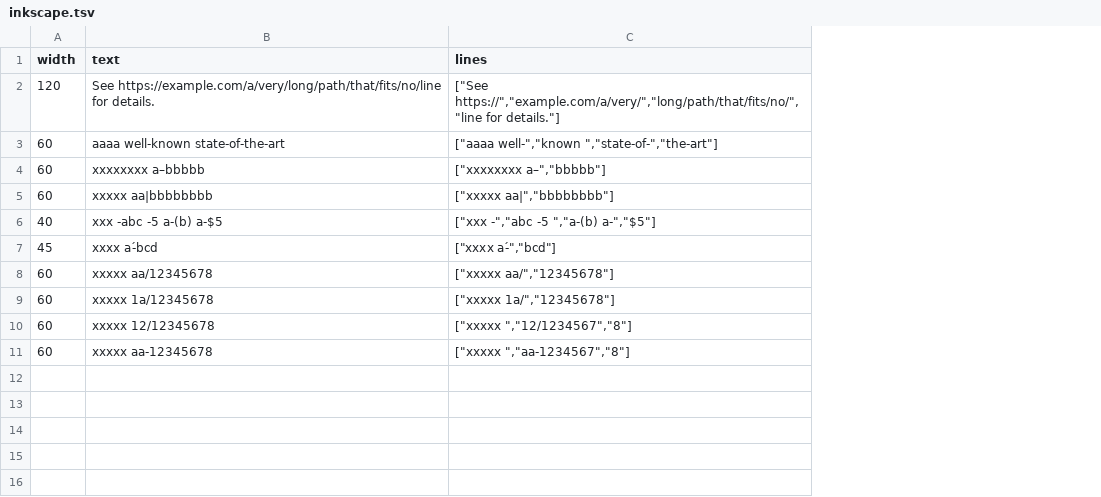
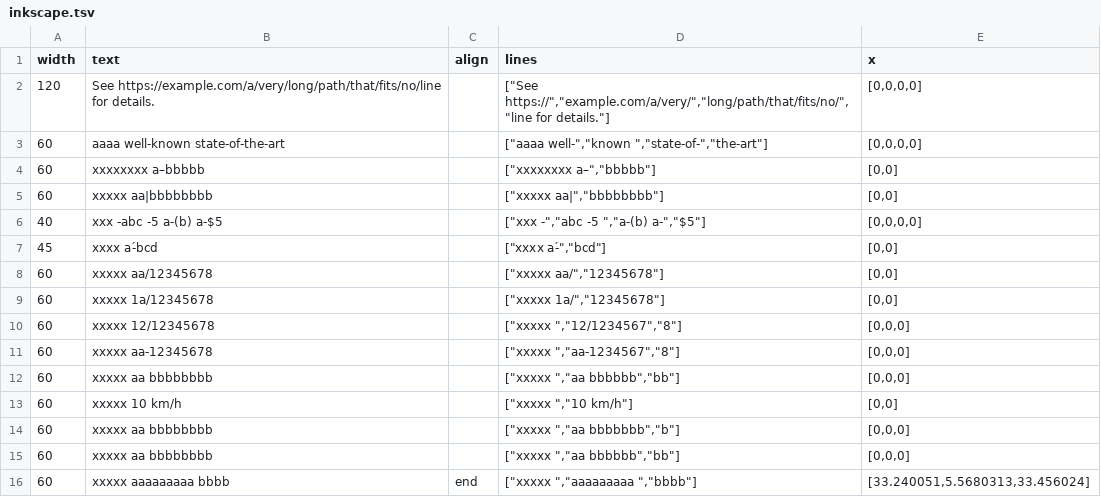
Before and after one commit to 286486/kalamo, a TSV file: docs/research/10-latin-breaks/inkscape.tsv, drawn as a sheet; the diff names each change by its address in the sheet, - before the commit and + after, or states it on an @@ line.

```diff
--- a/docs/research/10-latin-breaks/inkscape.tsv
+++ b/docs/research/10-latin-breaks/inkscape.tsv
+column C (align), empty
+column E (x), rows 2-11: [0,0,0,0] | [0,0,0,0] | [0,0] | [0,0] | [0,0,0,0] | [0,0] | [0,0] | [0,0] | [0,0,0] | [0,0,0]
+row 12: 60 | xxxxx aa bbbbbbbb |  | ["xxxxx ","aa bbbbbb","bb"] | [0,0,0]
+row 13: 60 | xxxxx 10 km/h |  | ["xxxxx ","10 km/h"] | [0,0]
+row 14: 60 | xxxxx aa bbbbbbbb |  | ["xxxxx ","aa bbbbbbb","b"] | [0,0,0]
+row 15: 60 | xxxxx aa bbbbbbbb |  | ["xxxxx ","aa bbbbbb","bb"] | [0,0,0]
+row 16: 60 | xxxxx aaaaaaaaa bbbb | end | ["xxxxx ","aaaaaaaaa ","bbbb"] | [33.240051,5.5680313,33.456024]
```
Also changed, not shown: 4 other files.
